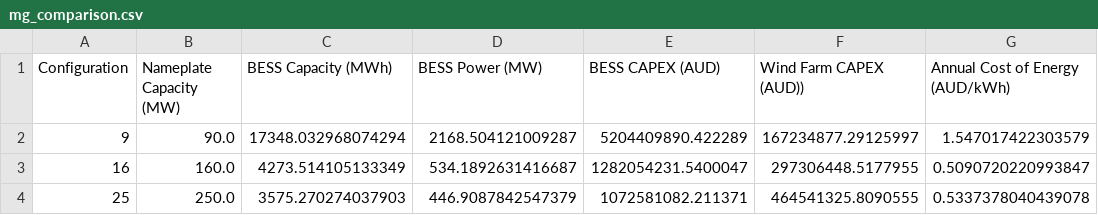
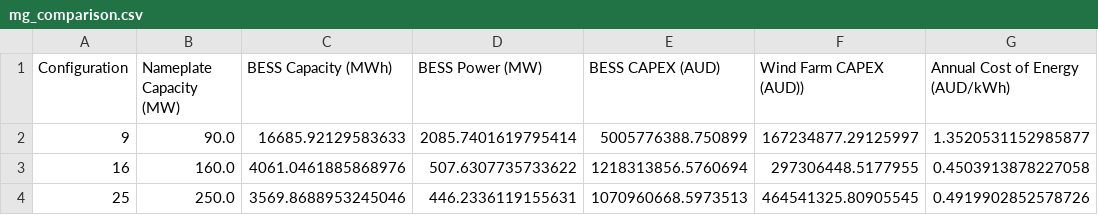
Before and after one commit to danielbairstow97/ENN554-assignment1, a CSV file: output/farm/mg_comparison.csv, drawn as a sheet.

```diff
--- a/output/farm/mg_comparison.csv
+++ b/output/farm/mg_comparison.csv
@@ -1,4 +1,4 @@
 Configuration,Nameplate Capacity (MW),BESS Capacity (MWh),BESS Power (MW),BESS CAPEX (AUD),Wind Farm CAPEX (AUD)),Annual Cost of Energy (AUD/kWh)
-9,90.0,17348.032968074294,2168.504121009287,5204409890.422289,167234877.29125997,1.547017422303579
-16,160.0,4273.514105133349,534.1892631416687,1282054231.5400047,297306448.5177955,0.5090720220993847
-25,250.0,3575.270274037903,446.9087842547379,1072581082.211371,464541325.8090555,0.5337378040439078
+9,90.0,16685.92129583633,2085.7401619795414,5005776388.750899,167234877.29125997,1.3520531152985877
+16,160.0,4061.0461885868976,507.6307735733622,1218313856.5760694,297306448.5177955,0.4503913878227058
+25,250.0,3569.8688953245046,446.2336119155631,1070960668.5973513,464541325.80905545,0.4919902852578726
```
Also changed, not shown: output/turbines/comparison.csv, 16 other files.
